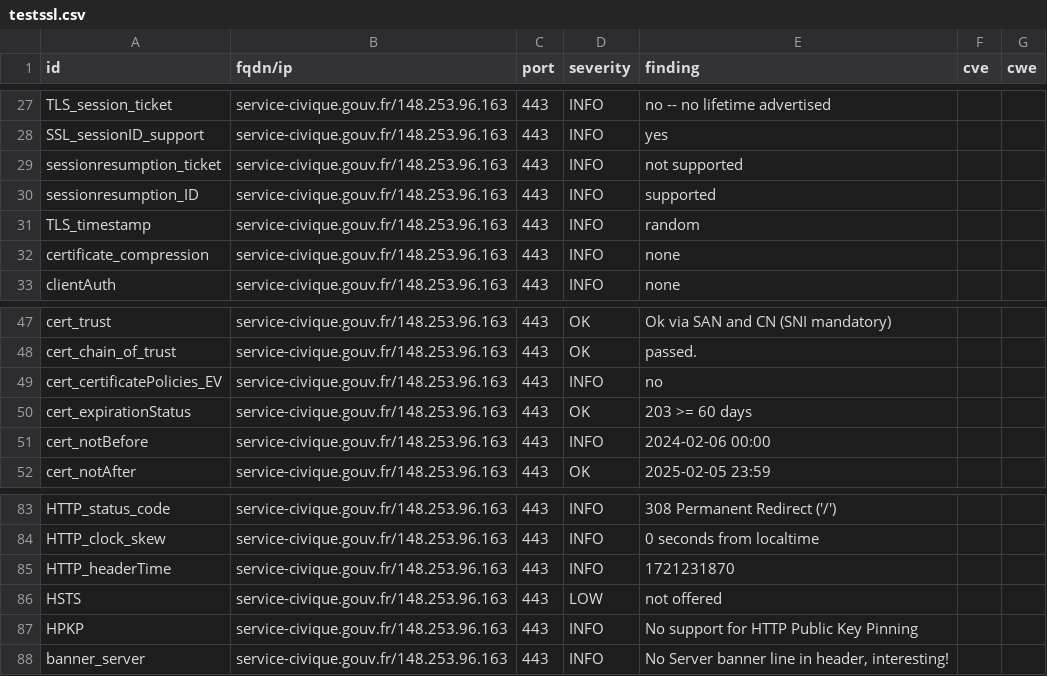
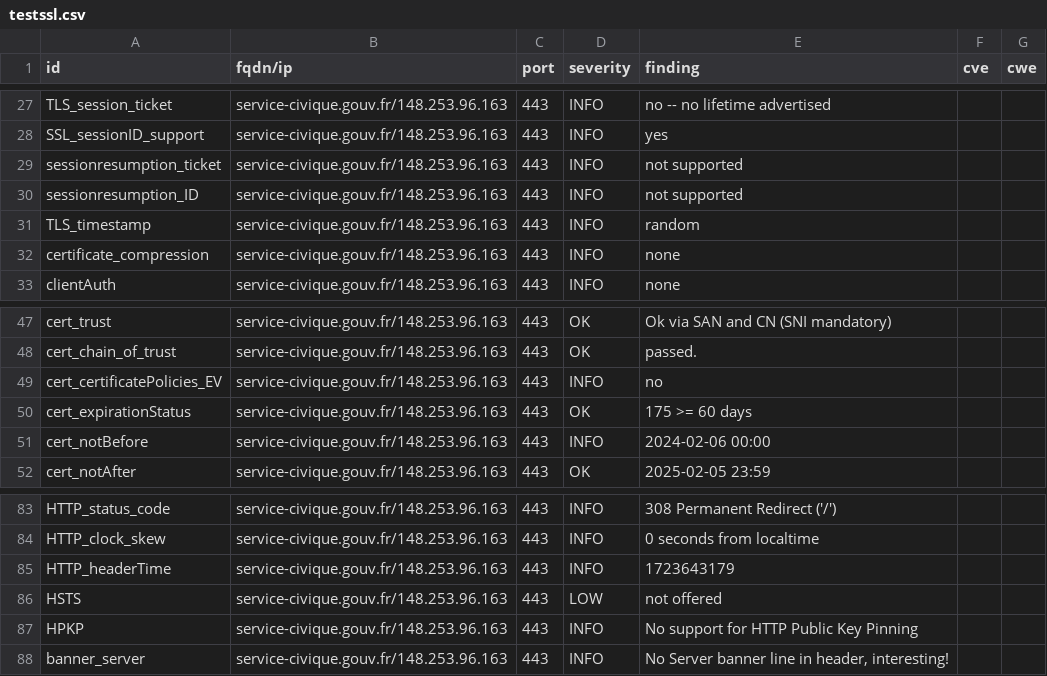
Before and after one commit to GKO-org/dashlordPrd9, a CSV file: results/aHR0cHM6Ly9zZXJ2aWNlLWNpdmlxdWUuZ291di5mcg==/testssl.csv, drawn as a sheet; only a part is shown, gaps mark what is left out.

```diff
--- a/results/aHR0cHM6Ly9zZXJ2aWNlLWNpdmlxdWUuZ291di5mcg==/testssl.csv
+++ b/results/aHR0cHM6Ly9zZXJ2aWNlLWNpdmlxdWUuZ291di5mcg==/testssl.csv
@@ -29,3 +29,3 @@
 "sessionresumption_ticket","service-civique.gouv.fr/148.253.96.163","443","INFO","not supported","",""
-"sessionresumption_ID","service-civique.gouv.fr/148.253.96.163","443","INFO","supported","",""
+"sessionresumption_ID","service-civique.gouv.fr/148.253.96.163","443","INFO","not supported","",""
 "TLS_timestamp","service-civique.gouv.fr/148.253.96.163","443","INFO","random","",""
@@ -49,3 +49,3 @@
 "cert_certificatePolicies_EV","service-civique.gouv.fr/148.253.96.163","443","INFO","no","",""
-"cert_expirationStatus","service-civique.gouv.fr/148.253.96.163","443","OK","203 >= 60 days","",""
+"cert_expirationStatus","service-civique.gouv.fr/148.253.96.163","443","OK","175 >= 60 days","",""
 "cert_notBefore","service-civique.gouv.fr/148.253.96.163","443","INFO","2024-02-06 00:00","",""
@@ -84,3 +84,3 @@
 "HTTP_clock_skew","service-civique.gouv.fr/148.253.96.163","443","INFO","0 seconds from localtime","",""
-"HTTP_headerTime","service-civique.gouv.fr/148.253.96.163","443","INFO","1721231870","",""
+"HTTP_headerTime","service-civique.gouv.fr/148.253.96.163","443","INFO","1723643179","",""
 "HSTS","service-civique.gouv.fr/148.253.96.163","443","LOW","not offered","",""
```
Also changed, not shown: 10 other files.
